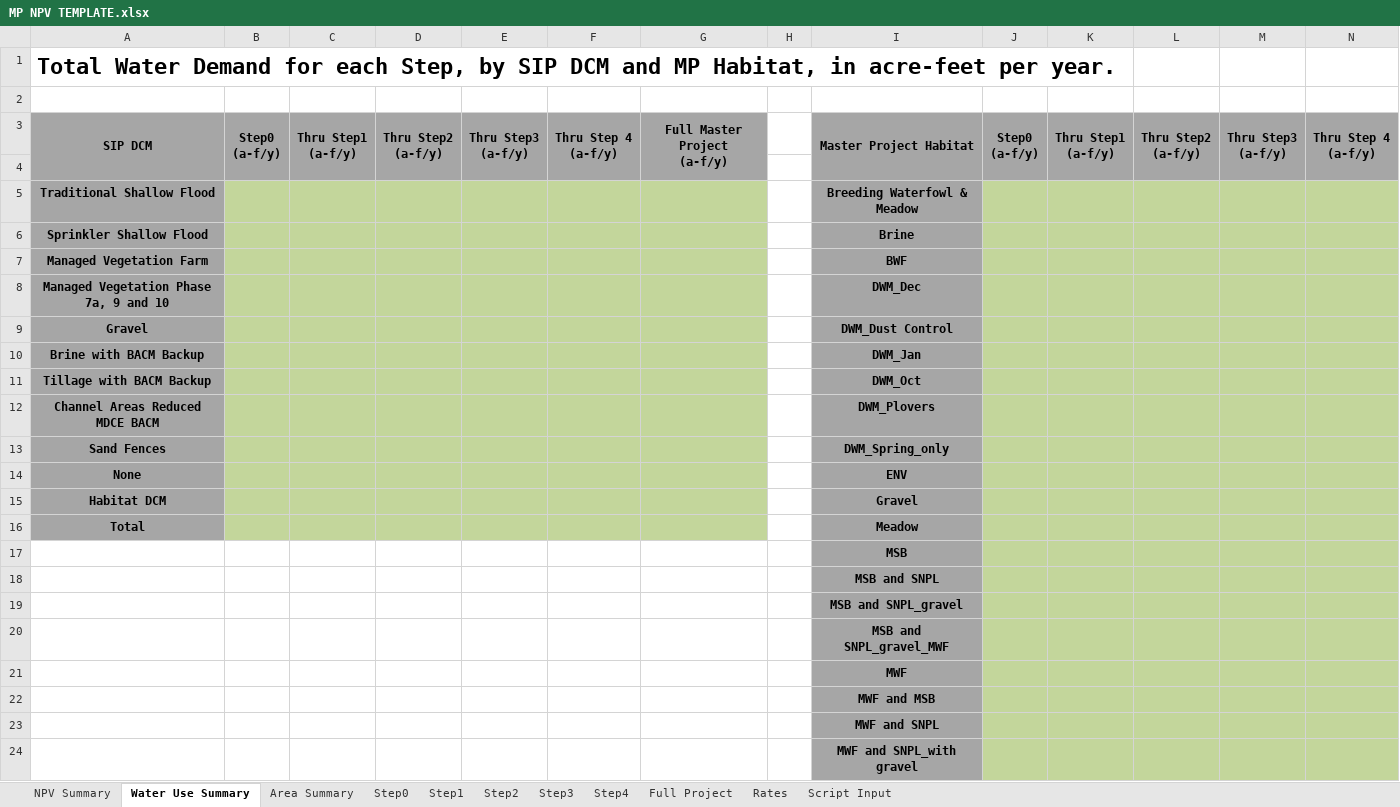
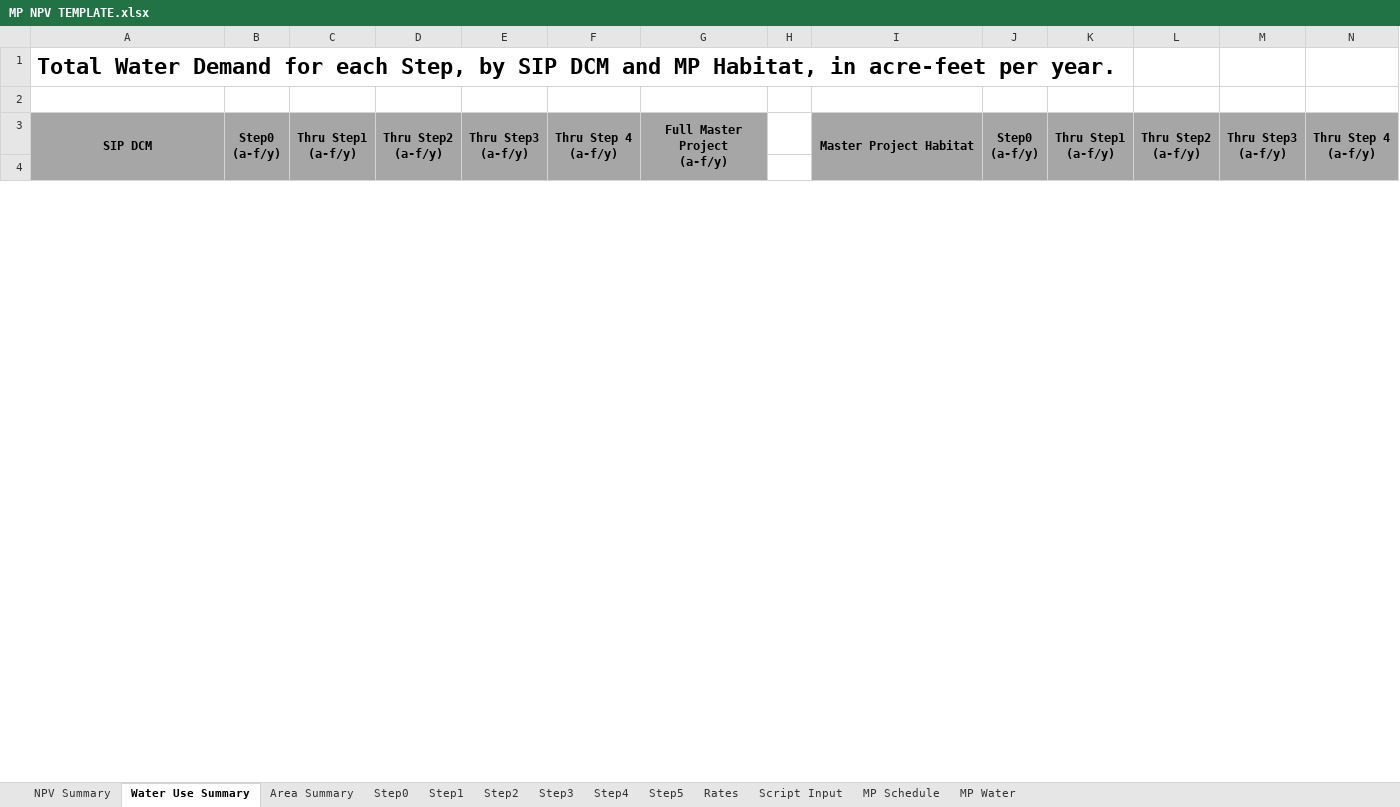
Before and after one commit to jwbannister/master_proj, an Excel workbook: MP NPV TEMPLATE.xlsx, sheet Water Use Summary, drawn as a sheet; only a part is shown; values as stored, in another font and other column widths than the file's, no borders; removed rows and columns are numbered as before the commit, all else as after; rows hold the shown columns only; the diff covers the shown part only; the diff names each change by its address in the sheet, - before the commit and + after, or states it on an @@ line.

```diff
--- a/MP NPV TEMPLATE.xlsx (sheet Water Use Summary)
+++ b/MP NPV TEMPLATE.xlsx (sheet Water Use Summary)
-sheet tab: Full Project
+sheet tab: Step5
+sheet tab: MP Schedule
+sheet tab: MP Water
-row 5: Traditional Shallow Flood |  |  |  |  |  |  |  | Breeding Waterfowl & Meadow
-row 6: Sprinkler Shallow Flood |  |  |  |  |  |  |  | Brine
-row 7: Managed Vegetation Farm |  |  |  |  |  |  |  | BWF
-row 8: Managed Vegetation Phase 7a, 9 and 10 |  |  |  |  |  |  |  | DWM_Dec
-row 9: Gravel |  |  |  |  |  |  |  | DWM_Dust Control
-row 10: Brine with BACM Backup |  |  |  |  |  |  |  | DWM_Jan
-row 11: Tillage with BACM Backup |  |  |  |  |  |  |  | DWM_Oct
-row 12: Channel Areas Reduced MDCE BACM |  |  |  |  |  |  |  | DWM_Plovers
-row 13: Sand Fences |  |  |  |  |  |  |  | DWM_Spring_only
-row 14: None |  |  |  |  |  |  |  | ENV
-row 15: Habitat DCM |  |  |  |  |  |  |  | Gravel
-row 16: Total |  |  |  |  |  |  |  | Meadow
-row 17:  |  |  |  |  |  |  |  | MSB
-row 18:  |  |  |  |  |  |  |  | MSB and SNPL
-row 19:  |  |  |  |  |  |  |  | MSB and SNPL_gravel
-row 20:  |  |  |  |  |  |  |  | MSB and SNPL_gravel_MWF
-row 21:  |  |  |  |  |  |  |  | MWF
-row 22:  |  |  |  |  |  |  |  | MWF and MSB
-row 23:  |  |  |  |  |  |  |  | MWF and SNPL
-row 24:  |  |  |  |  |  |  |  | MWF and SNPL_with gravel
```
Also changed, not shown: 32 added rows and 12 removed rows elsewhere in this sheet, sheet Step1, sheet Step3, sheet Step2, sheet Step4, sheet Step0, sheet Area Summary, 2 more sheets, formulas that keep their value, MP Workbook LAUNCHPAD.xlsx, 6 other files.
